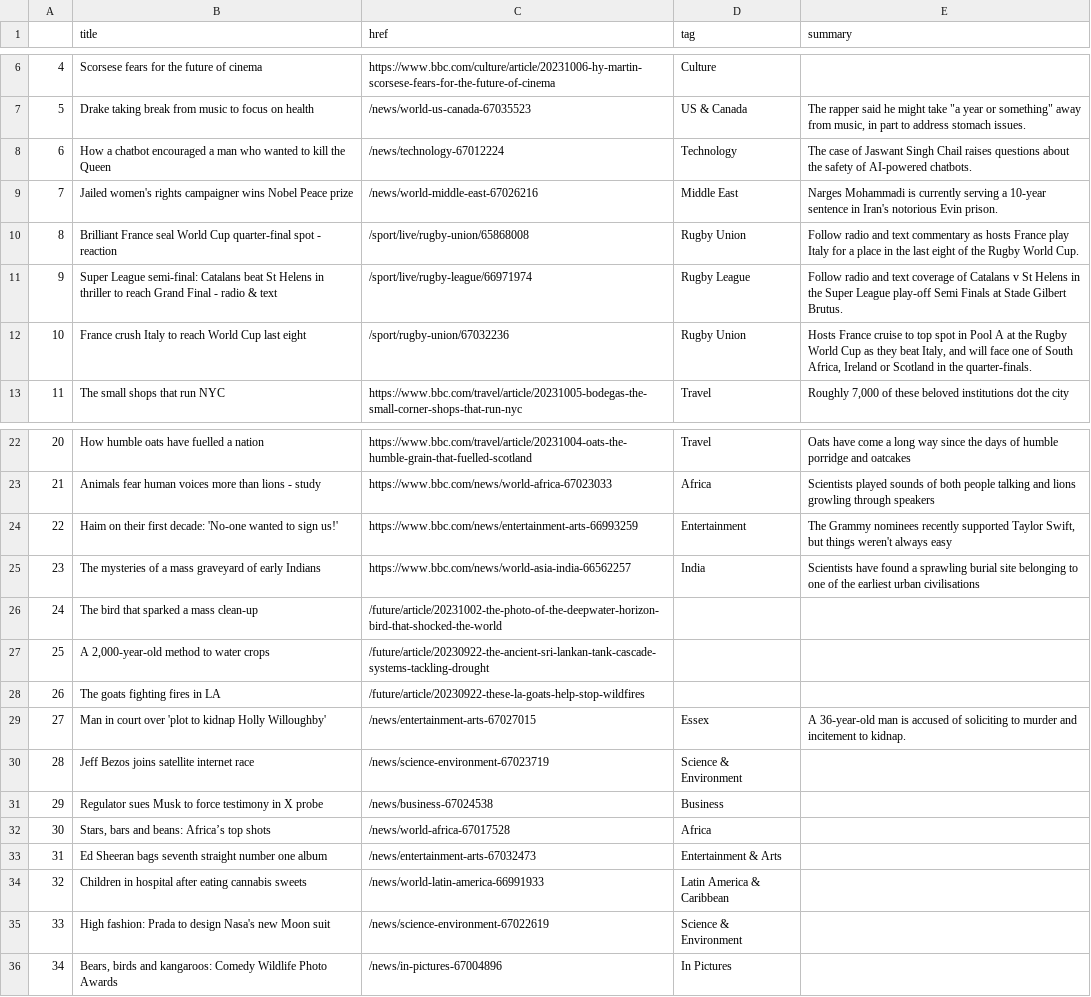
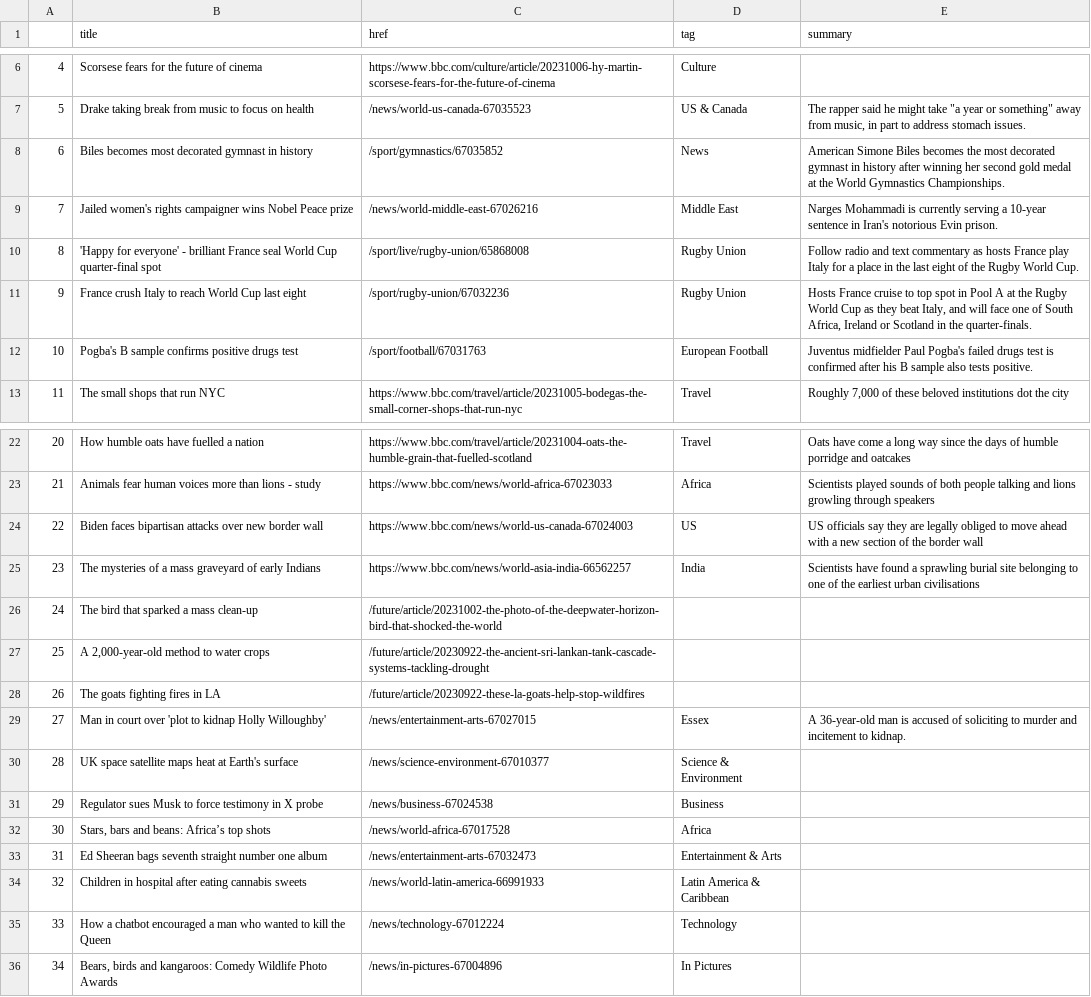
Before and after one commit to anastasiajourno/Automatic-scraper, a CSV file: bbc-headlines.csv, drawn as a sheet; only a part is shown, gaps mark what is left out.

```diff
--- a/bbc-headlines.csv
+++ b/bbc-headlines.csv
@@ -7,7 +7,7 @@
 5,Drake taking break from music to focus on health,/news/world-us-canada-67035523,US & Canada,"The rapper said he might take ""a year or something"" away from music, in part to address stomach issues."
-6,How a chatbot encouraged a man who wanted to kill the Queen,/news/technology-67012224,Technology,The case of Jaswant Singh Chail raises questions about the safety of AI-powered chatbots.
+6,Biles becomes most decorated gymnast in history,/sport/gymnastics/67035852,News,American Simone Biles becomes the most decorated gymnast in history after winning her second gold medal at the World Gymnastics Championships.
 7,Jailed women's rights campaigner wins Nobel Peace prize,/news/world-middle-east-67026216,Middle East,Narges Mohammadi is currently serving a 10-year sentence in Iran's notorious Evin prison.
-8,Brilliant France seal World Cup quarter-final spot - reaction,/sport/live/rugby-union/65868008,Rugby Union,Follow radio and text commentary as hosts France play Italy for a place in the last eight of the Rugby World Cup.
-9,Super League semi-final: Catalans beat St Helens in thriller to reach Grand Final - radio & text,/sport/live/rugby-league/66971974,Rugby League,Follow radio and text coverage of Catalans v St Helens in the Super League play-off Semi Finals at Stade Gilbert Brutus.
-10,France crush Italy to reach World Cup last eight,/sport/rugby-union/67032236,Rugby Union,"Hosts France cruise to top spot in Pool A at the Rugby World Cup as they beat Italy, and will face one of South Africa, Ireland or Scotland in the quarter-finals."
+8,'Happy for everyone' - brilliant France seal World Cup quarter-final spot,/sport/live/rugby-union/65868008,Rugby Union,Follow radio and text commentary as hosts France play Italy for a place in the last eight of the Rugby World Cup.
+9,France crush Italy to reach World Cup last eight,/sport/rugby-union/67032236,Rugby Union,"Hosts France cruise to top spot in Pool A at the Rugby World Cup as they beat Italy, and will face one of South Africa, Ireland or Scotland in the quarter-finals."
+10,Pogba's B sample confirms positive drugs test,/sport/football/67031763,European Football,Juventus midfielder Paul Pogba's failed drugs test is confirmed after his B sample also tests positive.
 11,The small shops that run NYC,https://www.bbc.com/travel/article/20231005-bodegas-the-small-corner-shops-that-run-nyc,Travel,"Roughly 7,000 of these beloved institutions dot the city"
@@ -23,3 +23,3 @@
 21,Animals fear human voices more than lions - study,https://www.bbc.com/news/world-africa-67023033,Africa,Scientists played sounds of both people talking and lions growling through speakers
-22,Haim on their first decade: 'No-one wanted to sign us!',https://www.bbc.com/news/entertainment-arts-66993259,Entertainment,"The Grammy nominees recently supported Taylor Swift, but things weren't always easy"
+22,Biden faces bipartisan attacks over new border wall,https://www.bbc.com/news/world-us-canada-67024003,US,US officials say they are legally obliged to move ahead with a new section of the  border wall
 23,The mysteries of a mass graveyard of early Indians,https://www.bbc.com/news/world-asia-india-66562257,India,Scientists have found a sprawling burial site belonging to one of the earliest urban civilisations
@@ -29,3 +29,3 @@
 27,Man in court over 'plot to kidnap Holly Willoughby',/news/entertainment-arts-67027015,Essex,A 36-year-old man is accused of soliciting to murder and incitement to kidnap.
-28,Jeff Bezos joins satellite internet race,/news/science-environment-67023719,Science & Environment,
+28,UK space satellite maps heat at Earth's surface,/news/science-environment-67010377,Science & Environment,
 29,Regulator sues Musk to force testimony in X probe,/news/business-67024538,Business,
@@ -34,3 +34,3 @@
 32,Children in hospital after eating cannabis sweets,/news/world-latin-america-66991933,Latin America & Caribbean,
-33,High fashion: Prada to design Nasa's new Moon suit,/news/science-environment-67022619,Science & Environment,
+33,How a chatbot encouraged a man who wanted to kill the Queen,/news/technology-67012224,Technology,
 34,"Bears, birds and kangaroos: Comedy Wildlife Photo Awards",/news/in-pictures-67004896,In Pictures,
```
